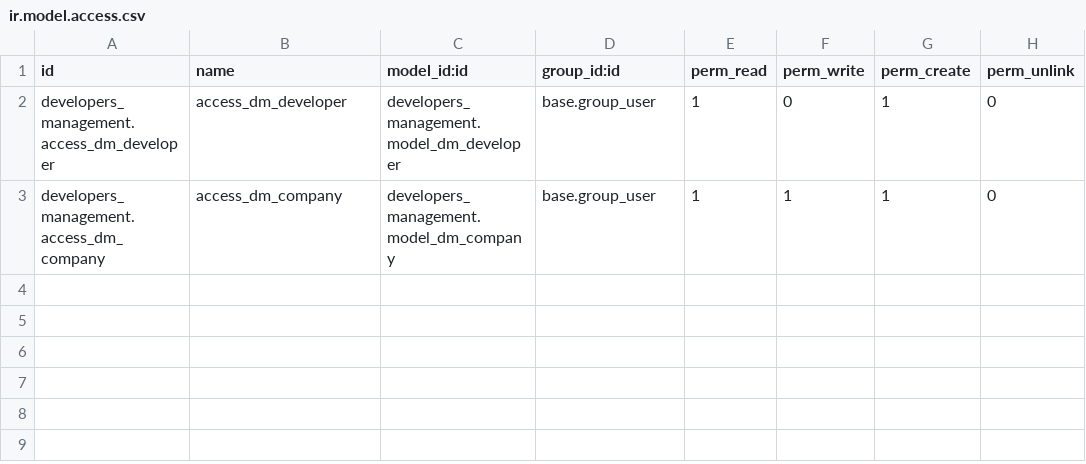
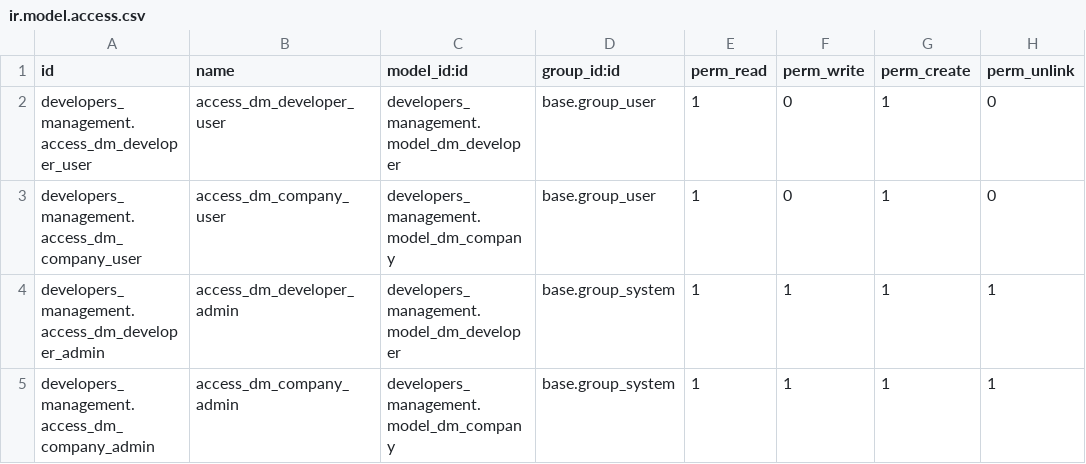
Before and after one commit to Sergo2049/test_task_crm, a CSV file: developers_management/security/ir.model.access.csv, drawn as a sheet.

Commit message:
[IMP]developers_management: linters passed

```diff
--- a/developers_management/security/ir.model.access.csv
+++ b/developers_management/security/ir.model.access.csv
@@ -1,3 +1,5 @@
 id,name,model_id:id,group_id:id,perm_read,perm_write,perm_create,perm_unlink
-developers_management.access_dm_developer,access_dm_developer,developers_management.model_dm_developer,base.group_user,1,0,1,0
-developers_management.access_dm_company,access_dm_company,developers_management.model_dm_company,base.group_user,1,1,1,0
+developers_management.access_dm_developer_user,access_dm_developer_user,developers_management.model_dm_developer,base.group_user,1,0,1,0
+developers_management.access_dm_company_user,access_dm_company_user,developers_management.model_dm_company,base.group_user,1,0,1,0
+developers_management.access_dm_developer_admin,access_dm_developer_admin,developers_management.model_dm_developer,base.group_system,1,1,1,1
+developers_management.access_dm_company_admin,access_dm_company_admin,developers_management.model_dm_company,base.group_system,1,1,1,1
```
Also changed, not shown: 7 other files.
